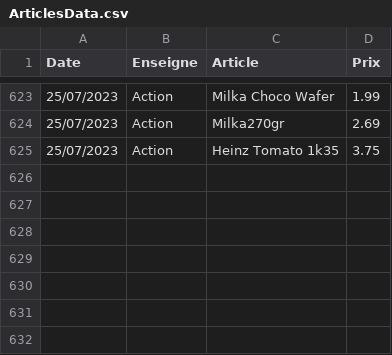
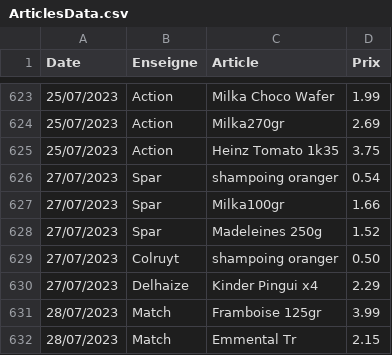
Before and after one commit to TuxStory/ComPrix, a CSV file: ArticlesData.csv, drawn as a sheet; only a part is shown, gaps mark what is left out; the diff names each change by its address in the sheet, - before the commit and + after, or states it on an @@ line.

```diff
--- a/ArticlesData.csv
+++ b/ArticlesData.csv
+row 626: 27/07/2023 | Spar | shampoing oranger | 0.54
+row 627: 27/07/2023 | Spar | Milka100gr | 1.66
+row 628: 27/07/2023 | Spar | Madeleines 250g | 1.52
+row 629: 27/07/2023 | Colruyt | shampoing oranger | 0.50
+row 630: 27/07/2023 | Delhaize | Kinder Pingui x4 | 2.29
+row 631: 28/07/2023 | Match | Framboise 125gr | 3.99
+row 632: 28/07/2023 | Match | Emmental Tr | 2.15
```
Also changed, not shown: 2 other files.
